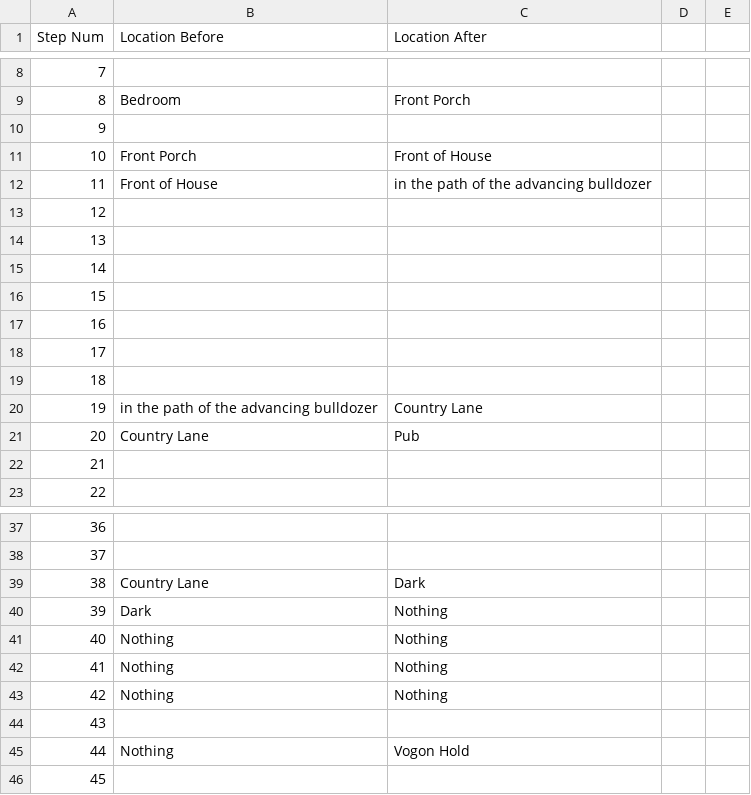
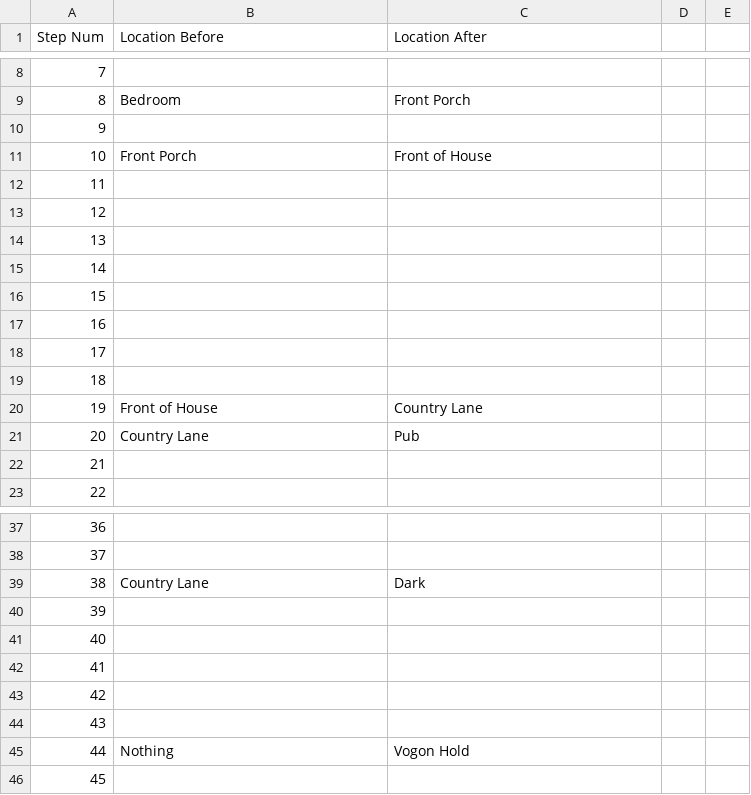
Before and after one commit to Oaklight/mango, a CSV file: data/maps/hhgg/hhgg.valid_moves.csv, drawn as a sheet; only a part is shown, gaps mark what is left out.

Commit message:
Update hhgg.valid_moves.csv

```diff
--- a/data/maps/hhgg/hhgg.valid_moves.csv
+++ b/data/maps/hhgg/hhgg.valid_moves.csv
@@ -11,3 +11,3 @@ Step Num,Location Before,Location After,,
 10,Front Porch,Front of House,,
-11,Front of House,in the path of the advancing bulldozer,,
+11,,,,
 12,,,,
@@ -19,3 +19,3 @@ Step Num,Location Before,Location After,,
 18,,,,
-19,in the path of the advancing bulldozer,Country Lane,,
+19,Front of House,Country Lane,,
 20,Country Lane,Pub,,
@@ -39,6 +39,6 @@ Step Num,Location Before,Location After,,
 38,Country Lane,Dark,,
-39,Dark,Nothing,,
-40,Nothing,Nothing,,
-41,Nothing,Nothing,,
-42,Nothing,Nothing,,
+39,,,,
+40,,,,
+41,,,,
+42,,,,
 43,,,,
```
